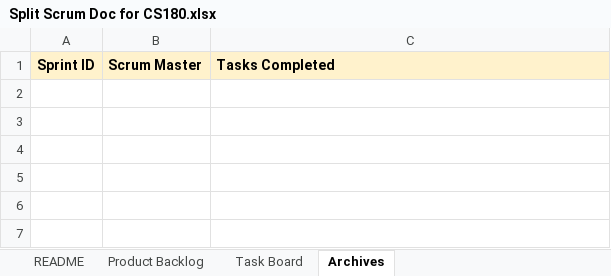
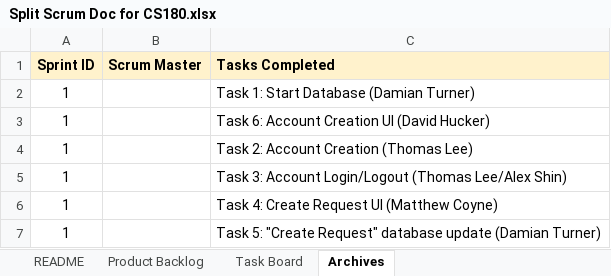
Before and after one commit to alexshin0523/split, an Excel workbook: docs/Split Scrum Doc for CS180.xlsx, sheet Archives, drawn as a sheet; values as stored, in another font and other column widths than the file's, no borders; charts and pictures not drawn; the diff names each change by its address in the sheet, - before the commit and + after, or states it on an @@ line.

Commit message:
Update scrum document

```diff
--- a/docs/Split Scrum Doc for CS180.xlsx (sheet Archives)
+++ b/docs/Split Scrum Doc for CS180.xlsx (sheet Archives)
+row 2: 1 |  | Task 1: Start Database (Damian Turner)
+row 3: 1 |  | Task 6: Account Creation UI (David Hucker)
+row 4: 1 |  | Task 2: Account Creation (Thomas Lee)
+row 5: 1 |  | Task 3: Account Login/Logout (Thomas Lee/Alex Shin)
+row 6: 1 |  | Task 4: Create Request UI (Matthew Coyne)
+row 7: 1 |  | Task 5: "Create Request" database update (Damian Turner)
```
Also changed, not shown: sheet Task Board.
